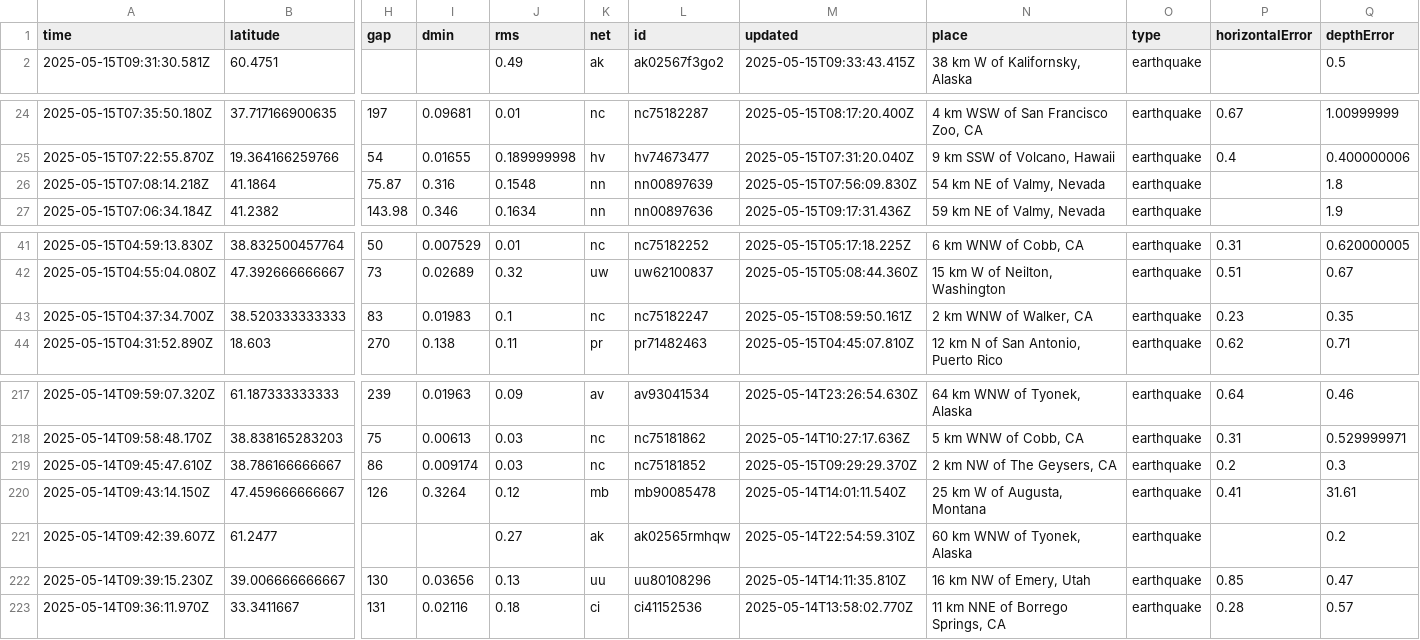
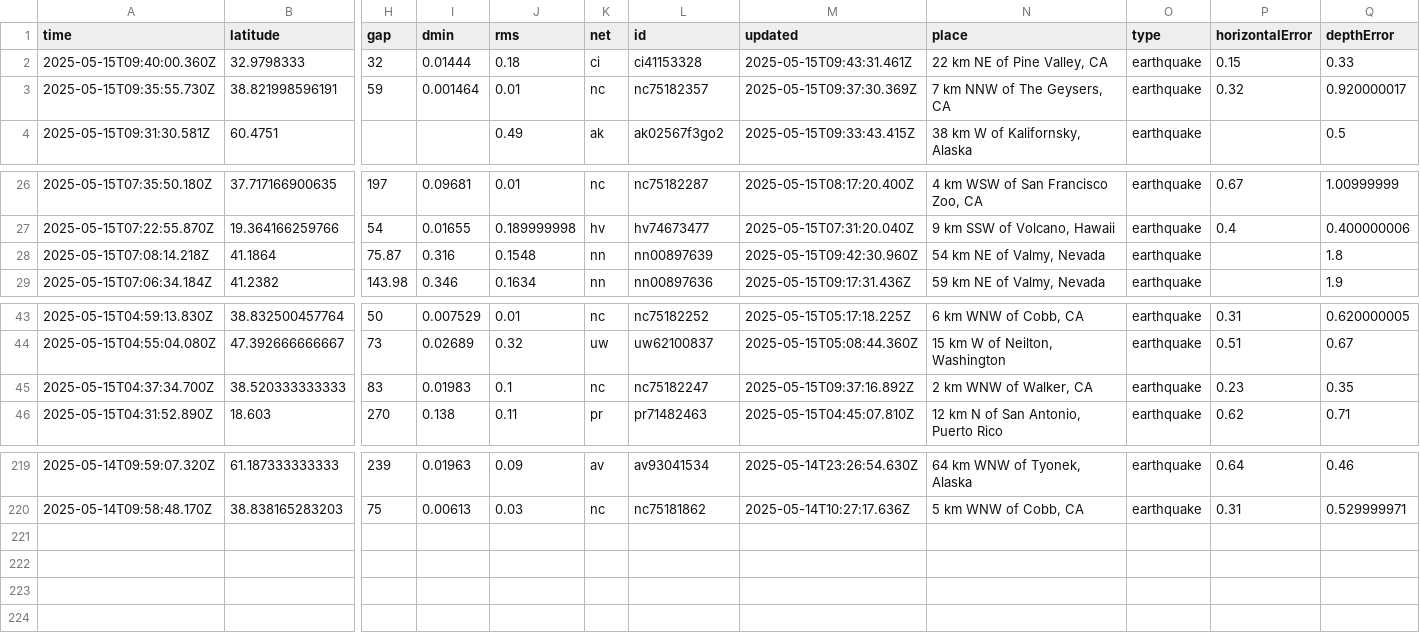
Before and after one commit to xaqanik/actions_test, a CSV file: usgs_current.csv, drawn as a sheet; only a part is shown, gaps mark what is left out; removed rows and columns are numbered as before the commit, all else as after; rows hold the shown columns only; the diff names each change by its address in the sheet, - before the commit and + after, or states it on an @@ line.

```diff
--- a/usgs_current.csv
+++ b/usgs_current.csv
+row 2: 2025-05-15T09:40:00.360Z | 32.9798333 | 32 | 0.01444 | 0.18 | ci | ci41153328 | 2025-05-15T09:43:31.461Z | 22 km NE of Pine Valley, CA | earthquake | 0.15 | 0.33
+row 3: 2025-05-15T09:35:55.730Z | 38.821998596191 | 59 | 0.001464 | 0.01 | nc | nc75182357 | 2025-05-15T09:37:30.369Z | 7 km NNW of The Geysers, CA | earthquake | 0.32 | 0.920000017
-M28 (updated): 2025-05-15T07:56:09.830Z
+M28 (updated): 2025-05-15T09:42:30.960Z
-M45 (updated): 2025-05-15T08:59:50.161Z
+M45 (updated): 2025-05-15T09:37:16.892Z
-row 219: 2025-05-14T09:45:47.610Z | 38.786166666667 | 86 | 0.009174 | 0.03 | nc | nc75181852 | 2025-05-15T09:29:29.370Z | 2 km NW of The Geysers, CA | earthquake | 0.2 | 0.3
-row 220: 2025-05-14T09:43:14.150Z | 47.459666666667 | 126 | 0.3264 | 0.12 | mb | mb90085478 | 2025-05-14T14:01:11.540Z | 25 km W of Augusta, Montana | earthquake | 0.41 | 31.61
-row 221: 2025-05-14T09:42:39.607Z | 61.2477 |  |  | 0.27 | ak | ak02565rmhqw | 2025-05-14T22:54:59.310Z | 60 km WNW of Tyonek, Alaska | earthquake |  | 0.2
-row 222: 2025-05-14T09:39:15.230Z | 39.006666666667 | 130 | 0.03656 | 0.13 | uu | uu80108296 | 2025-05-14T14:11:35.810Z | 16 km NW of Emery, Utah | earthquake | 0.85 | 0.47
-row 223: 2025-05-14T09:36:11.970Z | 33.3411667 | 131 | 0.02116 | 0.18 | ci | ci41152536 | 2025-05-14T13:58:02.770Z | 11 km NNE of Borrego Springs, CA | earthquake | 0.28 | 0.57
```
